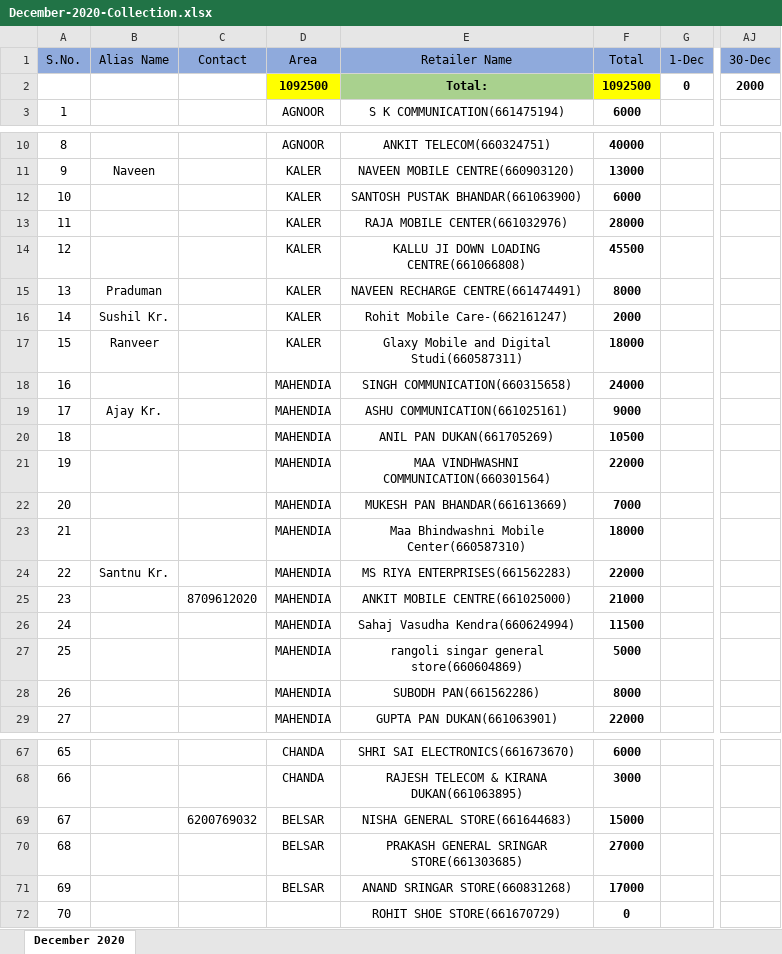
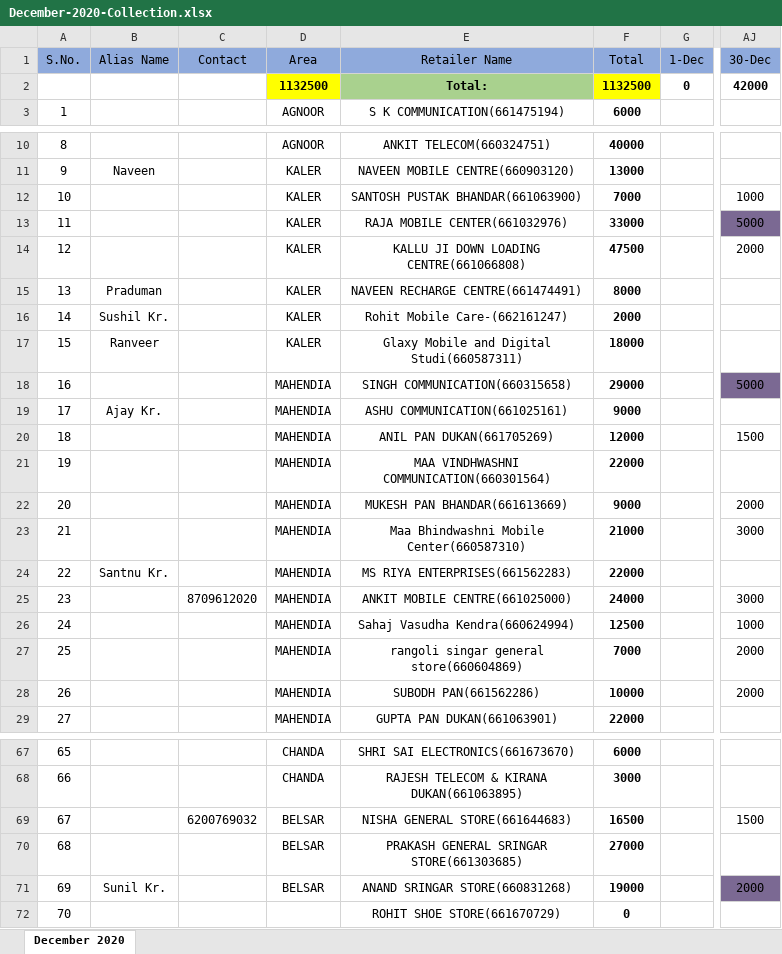
Before and after one commit to PalakEnterprises/DailyReport, an Excel workbook: Daily Collection/December-2020-Collection.xlsx, sheet December 2020, drawn as a sheet; only a part is shown, gaps mark what is left out; values as stored, in another font and other column widths than the file's, no borders; the diff covers the shown part only; the diff names each change by its address in the sheet, - before the commit and + after, or states it on an @@ line.

```diff
--- a/Daily Collection/December-2020-Collection.xlsx (sheet December 2020)
+++ b/Daily Collection/December-2020-Collection.xlsx (sheet December 2020)
-D2 (Area): 1092500
+D2 (Area): 1132500
-F2 (Total): 1092500
+F2 (Total): 1132500
-AJ2 (30-Dec): 2000
+AJ2 (30-Dec): 42000
-F12 (Total): 6000
+F12 (Total): 7000
-AJ12 (30-Dec): (empty)
+AJ12 (30-Dec): 1000
-F13 (Total): 28000
+F13 (Total): 33000
-AJ13 (30-Dec): (empty)
+AJ13 (30-Dec): 5000
-AJ13 fill: none
+AJ13 fill: #7B6993
-F14 (Total): 45500
+F14 (Total): 47500
-AJ14 (30-Dec): (empty)
+AJ14 (30-Dec): 2000
-F18 (Total): 24000
+F18 (Total): 29000
-AJ18 (30-Dec): (empty)
+AJ18 (30-Dec): 5000
-AJ18 fill: none
+AJ18 fill: #7B6993
-F20 (Total): 10500
+F20 (Total): 12000
-AJ20 (30-Dec): (empty)
+AJ20 (30-Dec): 1500
-F22 (Total): 7000
+F22 (Total): 9000
-AJ22 (30-Dec): (empty)
+AJ22 (30-Dec): 2000
-F23 (Total): 18000
+F23 (Total): 21000
-AJ23 (30-Dec): (empty)
+AJ23 (30-Dec): 3000
-F25 (Total): 21000
+F25 (Total): 24000
-AJ25 (30-Dec): (empty)
+AJ25 (30-Dec): 3000
-F26 (Total): 11500
+F26 (Total): 12500
-AJ26 (30-Dec): (empty)
+AJ26 (30-Dec): 1000
-F27 (Total): 5000
+F27 (Total): 7000
-AJ27:AJ28 (30-Dec): (empty)
+AJ27:AJ28 (30-Dec): 2000
-F28 (Total): 8000
+F28 (Total): 10000
-F69 (Total): 15000
+F69 (Total): 16500
-AJ69 (30-Dec): (empty)
+AJ69 (30-Dec): 1500
-B71 (Alias Name): (empty)
+B71 (Alias Name): Sunil Kr.
-F71 (Total): 17000
+F71 (Total): 19000
-AJ71 (30-Dec): (empty)
+AJ71 (30-Dec): 2000
-AJ71 fill: none
+AJ71 fill: #7B6993
```
Also changed, not shown: 6 edited cells and cell formats elsewhere in this sheet, Daily Orders/December-2020-Orders.xlsx, Daily Orders/December-2020-RetailerWiseOrder.xlsx.
